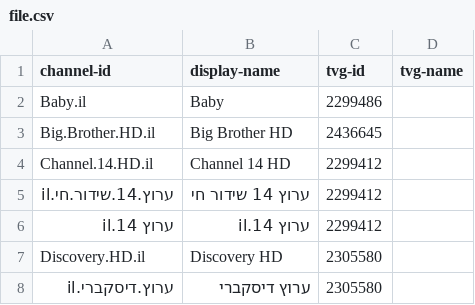
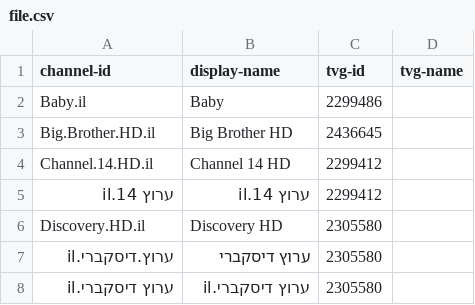
Before and after one commit to bmk1239/eagle, a CSV file: file.csv, drawn as a sheet; only a part is shown; the shorter side is filled out with more unchanged rows; the diff names each change by its address in the sheet, - before the commit and + after, or states it on an @@ line.

Commit message:
Update file.csv

```diff
--- a/file.csv
+++ b/file.csv
-row 5: ערוץ.14.שידור.חי.il | ערוץ 14 שידור חי | 2299412
```
